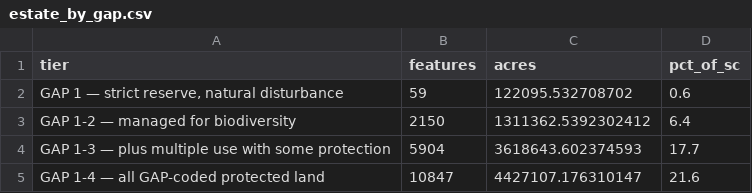
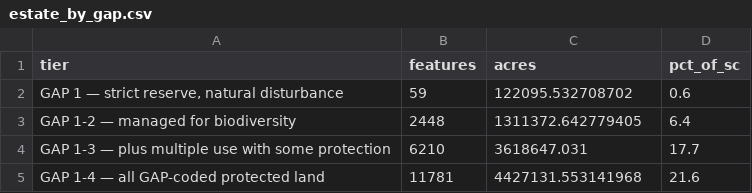
Before and after one commit to jimmyardis/carolina-redesign, a CSV file: research/field-notes/ledgers/conservation-ledger/downloads/estate_by_gap.csv, drawn as a sheet.

```diff
--- a/research/field-notes/ledgers/conservation-ledger/downloads/estate_by_gap.csv
+++ b/research/field-notes/ledgers/conservation-ledger/downloads/estate_by_gap.csv
@@ -2,4 +2,4 @@ tier,features,acres,pct_of_sc
 "GAP 1 — strict reserve, natural disturbance",59,122095.532708702,0.6
-GAP 1-2 — managed for biodiversity,2150,1311362.5392302412,6.4
-GAP 1-3 — plus multiple use with some protection,5904,3618643.602374593,17.7
-GAP 1-4 — all GAP-coded protected land,10847,4427107.176310147,21.6
+GAP 1-2 — managed for biodiversity,2448,1311372.642779405,6.4
+GAP 1-3 — plus multiple use with some protection,6210,3618647.031,17.7
+GAP 1-4 — all GAP-coded protected land,11781,4427131.553141968,21.6
```
Also changed, not shown: research/field-notes/ledgers/conservation-ledger/downloads/estate_by_owner.csv, research/field-notes/ledgers/conservation-ledger/downloads/estate_summary.csv, 5 other files.
